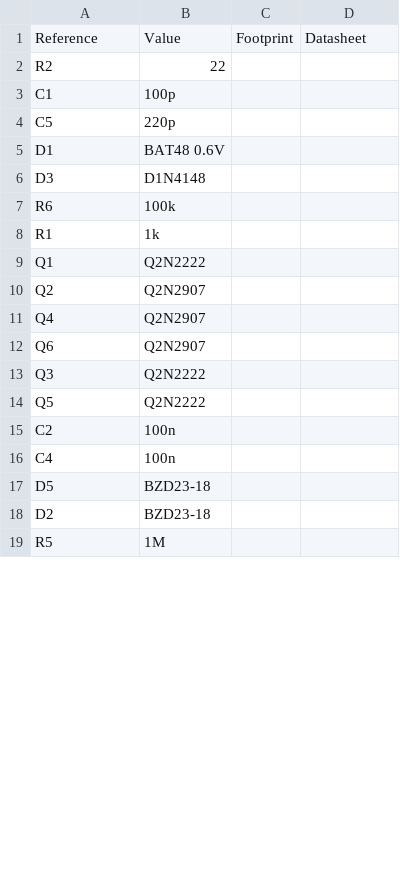
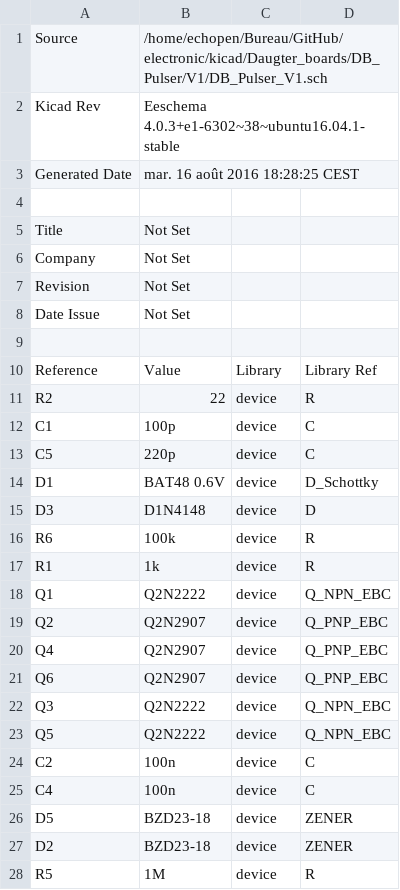
Before and after one commit to fengecho/electronic, a CSV file: kicad/Daugter_boards/DB_Pulser/V1/DB_Pulser_V1.csv, drawn as a sheet; only a part is shown; the diff covers the shown part only.

Commit message:
adding DB_Pulser

```diff
--- a/kicad/Daugter_boards/DB_Pulser/V1/DB_Pulser_V1.csv
+++ b/kicad/Daugter_boards/DB_Pulser/V1/DB_Pulser_V1.csv
@@ -1,19 +1,28 @@
-Reference, Value, Footprint, Datasheet
-R2,22,,
-C1,100p,,
-C5,220p,,
-D1,BAT48 0.6V,,
-D3,D1N4148,,
-R6,100k,,
-R1,1k,,
-Q1,Q2N2222,,
-Q2,Q2N2907,,
-Q4,Q2N2907,,
-Q6,Q2N2907,,
-Q3,Q2N2222,,
-Q5,Q2N2222,,
-C2,100n,,
-C4,100n,,
-D5,BZD23-18,,
-D2,BZD23-18,,
-R5,1M,,
+Source,/home/echopen/Bureau/GitHub/electronic/kicad/Daugter_boards/DB_Pulser/V1/DB_Pulser_V1.sch
+Kicad Rev,Eeschema 4.0.3+e1-6302~38~ubuntu16.04.1-stable
+Generated Date,mar. 16 août 2016 18:28:25 CEST
+
+Title,Not Set
+Company,Not Set
+Revision,Not Set
+Date Issue,Not Set
+
+Reference,Value,Library,Library Ref
+R2,22,device,R
+C1,100p,device,C
+C5,220p,device,C
+D1,BAT48 0.6V,device,D_Schottky
+D3,D1N4148,device,D
+R6,100k,device,R
+R1,1k,device,R
+Q1,Q2N2222,device,Q_NPN_EBC
+Q2,Q2N2907,device,Q_PNP_EBC
+Q4,Q2N2907,device,Q_PNP_EBC
+Q6,Q2N2907,device,Q_PNP_EBC
+Q3,Q2N2222,device,Q_NPN_EBC
+Q5,Q2N2222,device,Q_NPN_EBC
+C2,100n,device,C
+C4,100n,device,C
+D5,BZD23-18,device,ZENER
+D2,BZD23-18,device,ZENER
+R5,1M,device,R
```
Also changed, not shown: 3 added rows and 14 edited cells elsewhere in this file, 19 other files.
